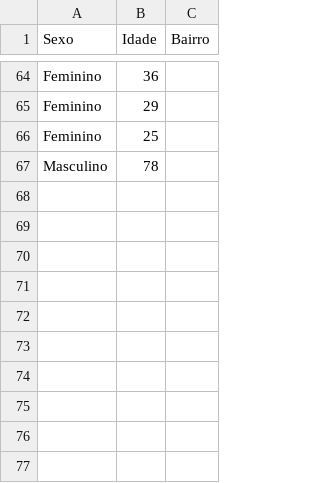
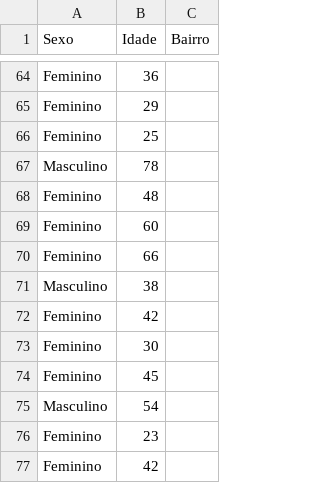
Before and after one commit to fpgdesa/CovidDashboard, a CSV file: dashboard/static/Contaminados_paty.csv, drawn as a sheet; only a part is shown, gaps mark what is left out.

Commit message:
update

```diff
--- a/dashboard/static/Contaminados_paty.csv
+++ b/dashboard/static/Contaminados_paty.csv
@@ -67 +67,11 @@ Feminino,25,
 Masculino,78,
+Feminino,48,
+Feminino,60,
+Feminino,66,
+Masculino,38,
+Feminino,42,
+Feminino,30,
+Feminino,45,
+Masculino,54,
+Feminino,23,
+Feminino,42,
```
